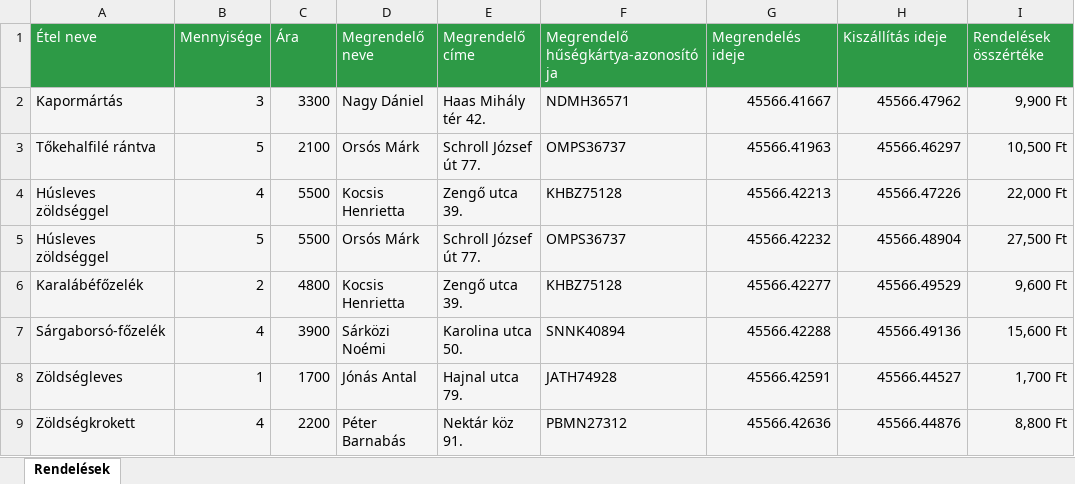
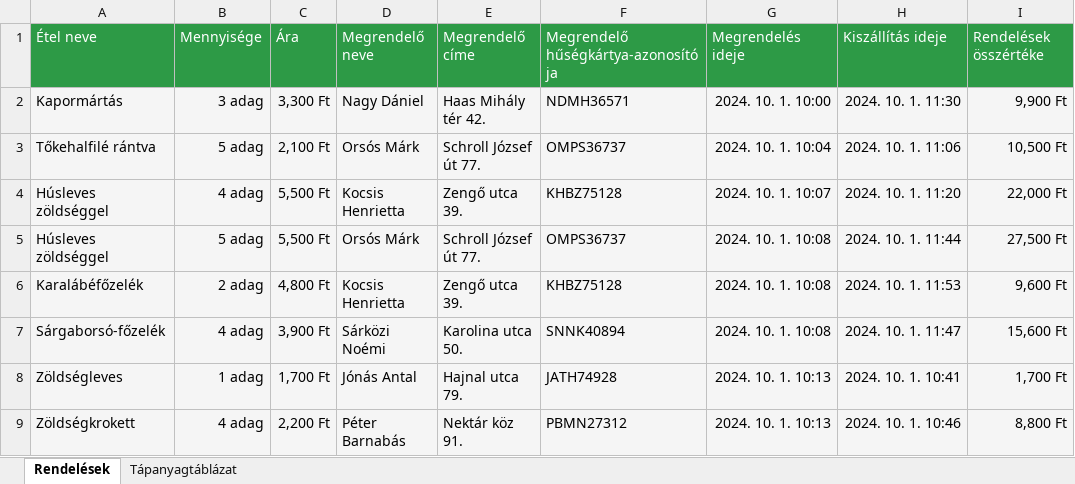
Before and after one commit to koblosistvan/fakt2025, an Excel workbook: Ódor Artúr/OKTV/Furge_Fazek.xlsx, sheet Rendelések, drawn as a sheet; only a part is shown; values as stored, in another font and other column widths than the file's, no borders; conditional formats not drawn; the diff covers the shown part only; the diff names each change by its address in the sheet, - before the commit and + after, or states it on an @@ line.

```diff
--- a/Ódor Artúr/OKTV/Furge_Fazek.xlsx (sheet Rendelések)
+++ b/Ódor Artúr/OKTV/Furge_Fazek.xlsx (sheet Rendelések)
+sheet tab: Tápanyagtáblázat
-B2: 3
+B2: 3 adag
-C2: 3300
+C2: 3,300 Ft
-G2: 45566.41667
+G2: 2024. 10. 1. 10:00
-H2: 45566.47962
+H2: 2024. 10. 1. 11:30
-B3: 5
+B3: 5 adag
-C3: 2100
+C3: 2,100 Ft
-G3: 45566.41963
+G3: 2024. 10. 1. 10:04
-H3: 45566.46297
+H3: 2024. 10. 1. 11:06
-B4: 4
+B4: 4 adag
-C4:C5: 5500
+C4:C5: 5,500 Ft
-G4: 45566.42213
+G4: 2024. 10. 1. 10:07
-H4: 45566.47226
+H4: 2024. 10. 1. 11:20
-B5: 5
+B5: 5 adag
-G5: 45566.42232
+G5: 2024. 10. 1. 10:08
-H5: 45566.48904
+H5: 2024. 10. 1. 11:44
-B6: 2
+B6: 2 adag
-C6: 4800
+C6: 4,800 Ft
-G6: 45566.42277
+G6: 2024. 10. 1. 10:08
-H6: 45566.49529
+H6: 2024. 10. 1. 11:53
-B7: 4
+B7: 4 adag
-C7: 3900
+C7: 3,900 Ft
-G7: 45566.42288
+G7: 2024. 10. 1. 10:08
-H7: 45566.49136
+H7: 2024. 10. 1. 11:47
-B8: 1
+B8: 1 adag
-C8: 1700
+C8: 1,700 Ft
-G8: 45566.42591
+G8: 2024. 10. 1. 10:13
-H8: 45566.44527
+H8: 2024. 10. 1. 10:41
-B9: 4
+B9: 4 adag
-C9: 2200
+C9: 2,200 Ft
-G9: 45566.42636
+G9: 2024. 10. 1. 10:13
-H9: 45566.44876
+H9: 2024. 10. 1. 10:46
```
Also changed, not shown: 773 edited cells and cell formats elsewhere in this sheet.
